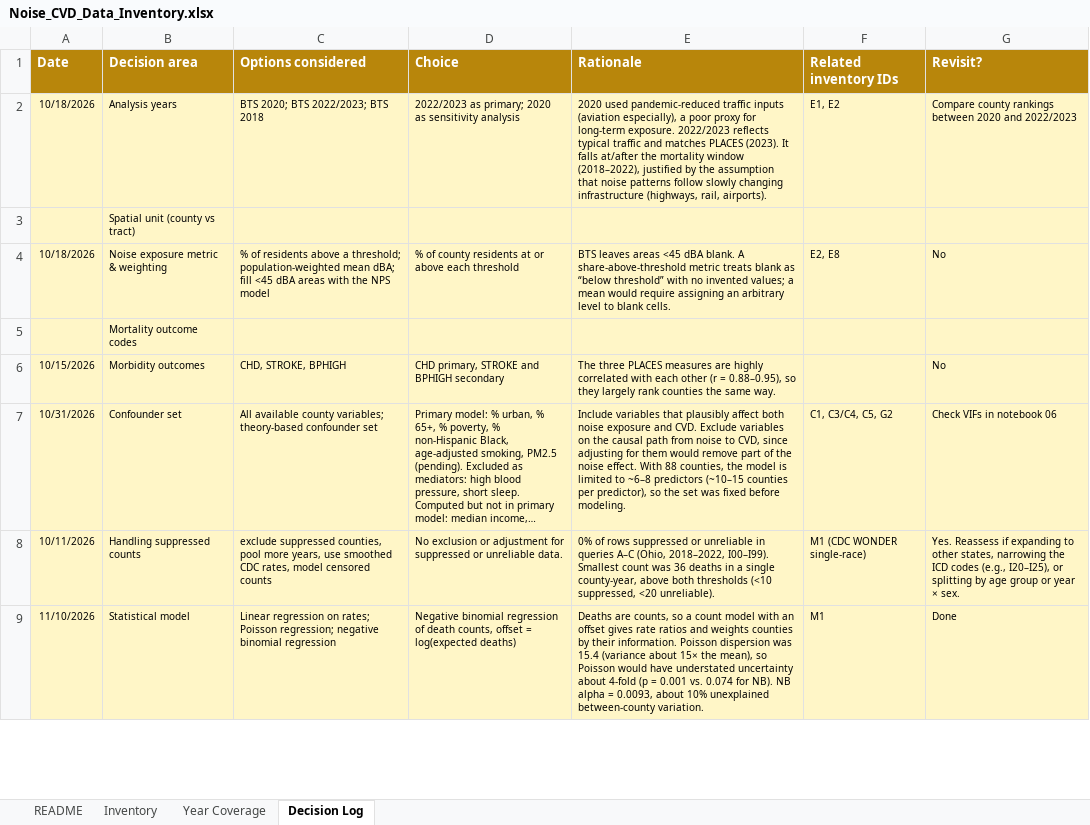
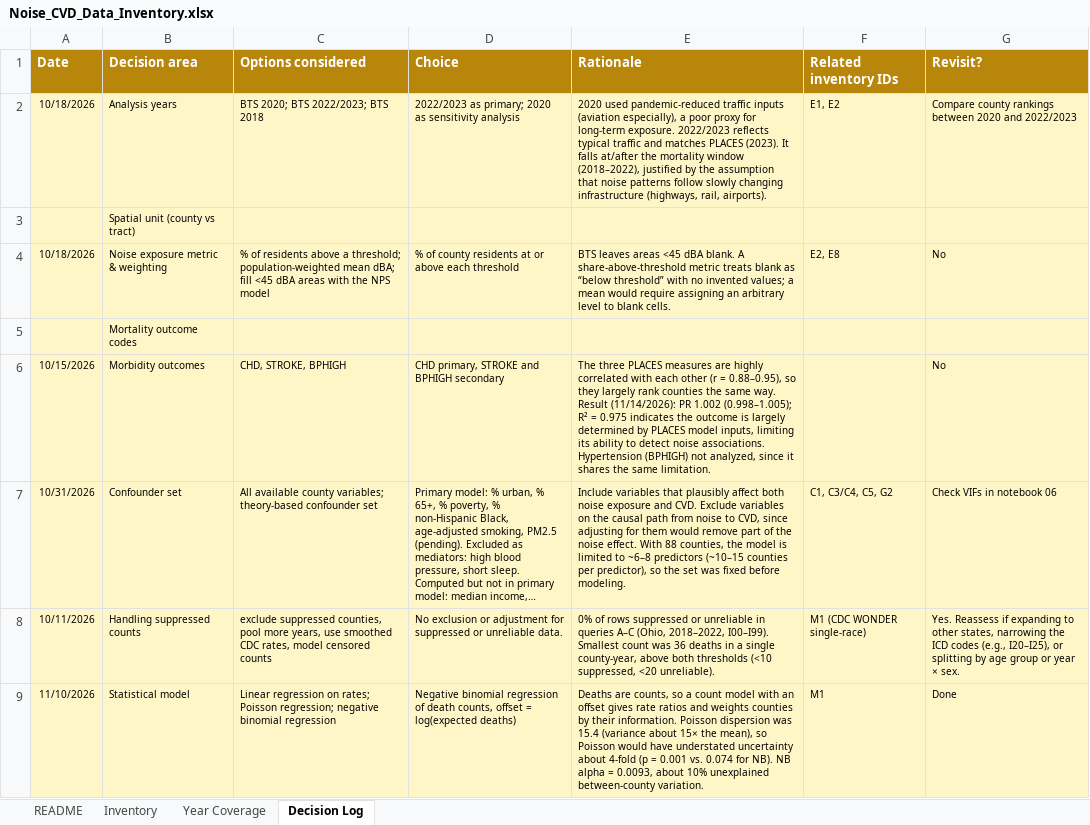
Before and after one commit to haot1an-dev/noise-cvd, an Excel workbook: Noise_CVD_Data_Inventory.xlsx, sheet Decision Log, drawn as a sheet; only a part is shown; long unchanged cells end in …; values as stored, in another font and other column widths than the file's, no borders; ↵ is a line break in a cell; the diff names each change by its address in the sheet, - before the commit and + after, or states it on an @@ line.

```diff
--- a/Noise_CVD_Data_Inventory.xlsx (sheet Decision Log)
+++ b/Noise_CVD_Data_Inventory.xlsx (sheet Decision Log)
-E6 (Rationale): …same way.
+E6 (Rationale): …same way. ↵ Result (11/14/2026): PR 1.002 (0.998–1.005); R² = 0.975 indicates the outcome is largely determined by PLACES model inputs, limiting its ability to detect noise associations. Hypertension (BPHIGH) not analyzed, since it shares the same limitation.
```
Also changed, not shown: 2 other files.
